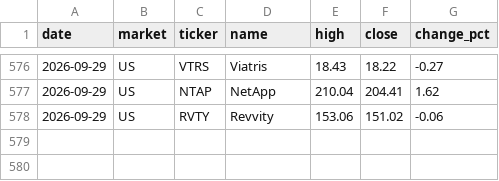
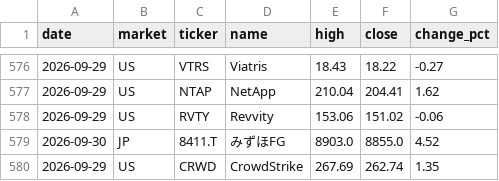
Before and after one commit to su402011-hash/high52-scanner, a CSV file: outputs/history.csv, drawn as a sheet; only a part is shown, gaps mark what is left out.

```diff
--- a/outputs/history.csv
+++ b/outputs/history.csv
@@ -578 +578,3 @@
 2026-09-29,US,RVTY,Revvity,153.06,151.02,-0.06
+2026-09-30,JP,8411.T,みずほFG,8903.0,8855.0,4.52
+2026-09-29,US,CRWD,CrowdStrike,267.69,262.74,1.35
```
Also changed, not shown: outputs/ranking.csv, outputs/track_2026-09-30.csv, 3 other files.
